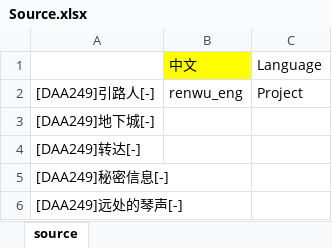
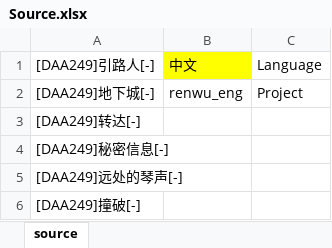
Before and after one commit to mikitz/machine-translation-scraping, an Excel workbook: Source.xlsx, sheet source, drawn as a sheet; only a part is shown; the shorter side is filled out with more unchanged rows; values as stored, in another font and other column widths than the file's, no borders; removed rows and columns are numbered as before the commit, all else as after; the diff names each change by its address in the sheet, - before the commit and + after, or states it on an @@ line.

```diff
--- a/Source.xlsx (sheet source)
+++ b/Source.xlsx (sheet source)
-row 1:  | 中文 | Language
-B1: renwu_eng
+B1: 中文
-B1 fill: none
+B1 fill: #FFFF00
-C1: Project
+C1: Language
-B2: (empty)
+B2: renwu_eng
-C2: (empty)
+C2: Project
```
Also changed, not shown: 3 other files.
